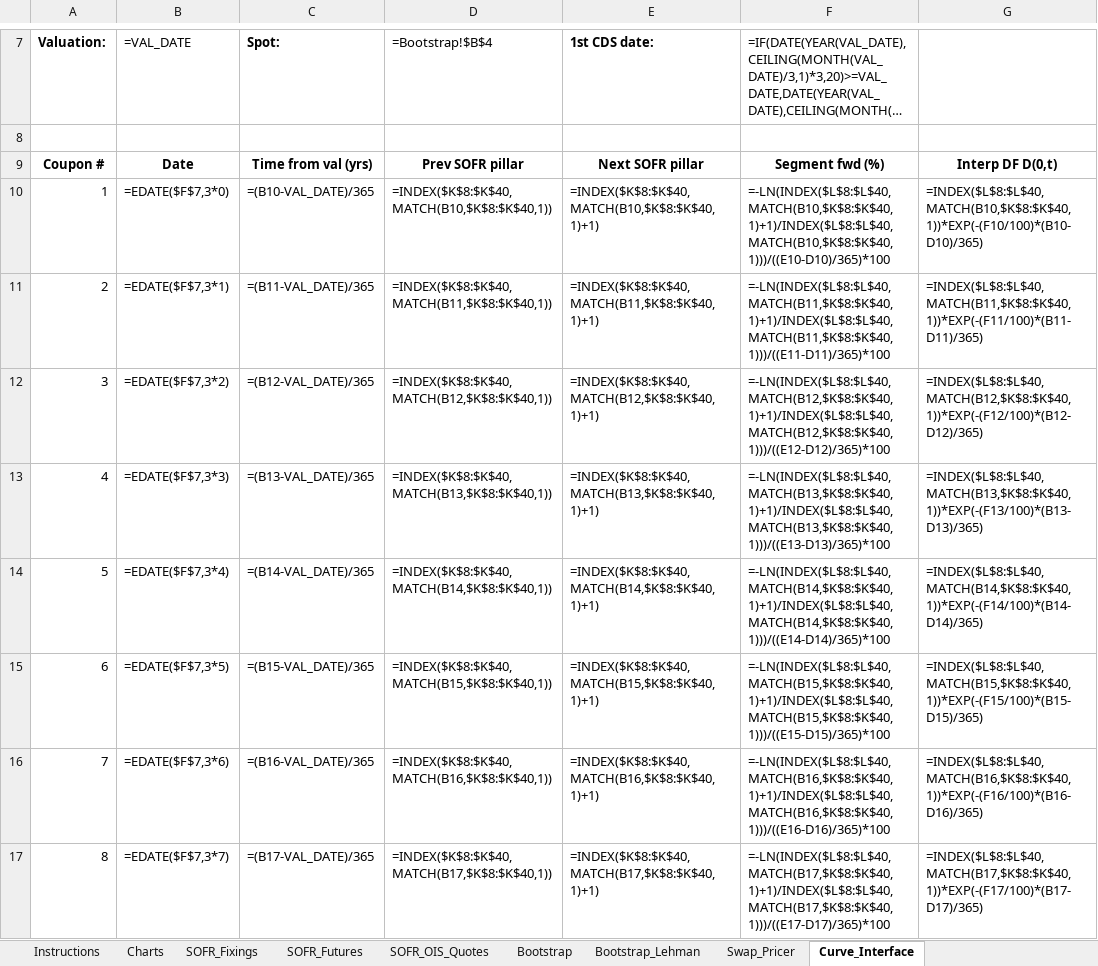
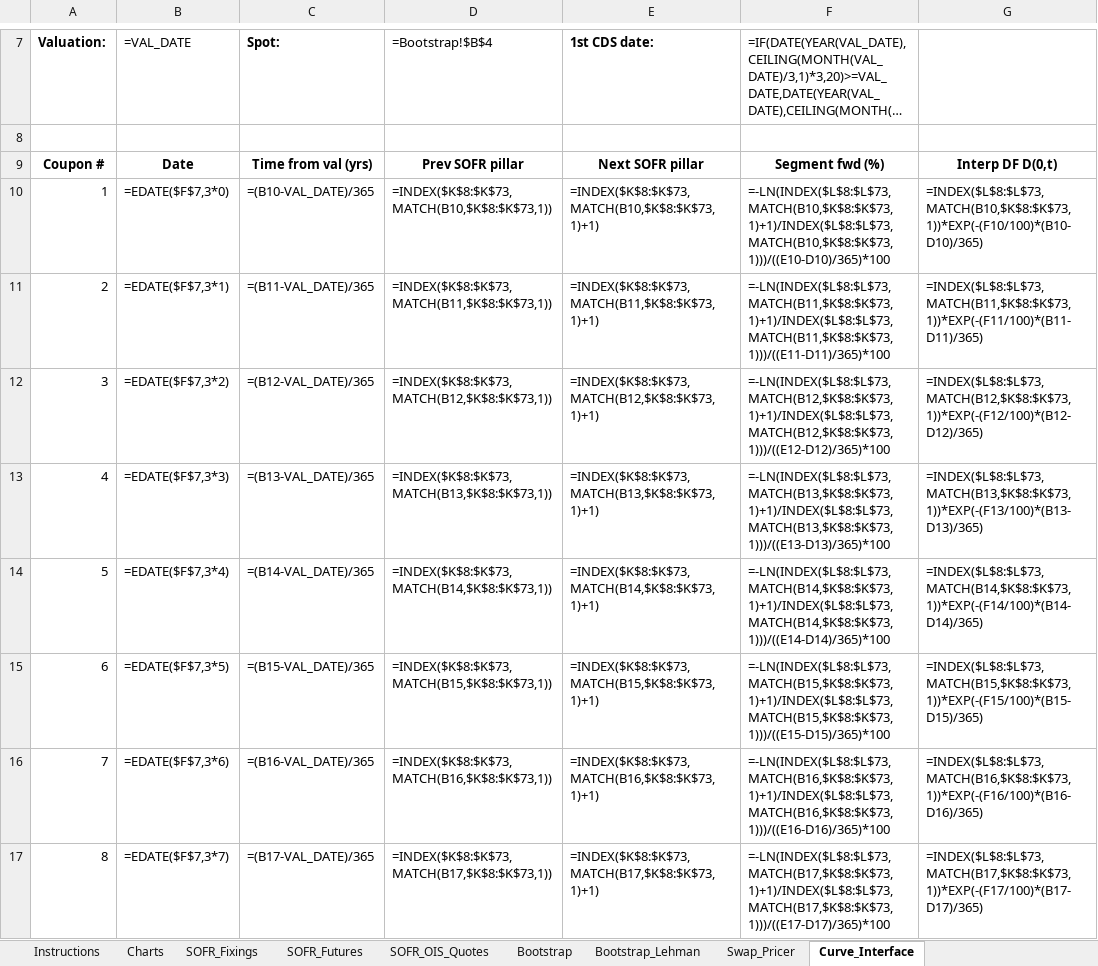
Before and after one commit to nl2992/usd-sofr-curve, an Excel workbook: bloomberg/USD_SOFR_Curve_Bloomberg.xlsx, sheet Curve_Interface, drawn as a sheet; only a part is shown, gaps mark what is left out; long unchanged cells end in …; values as stored, in another font and other column widths than the file's, no borders; formulas without a stored value are shown as written; the diff covers the shown part only; the diff names each change by its address in the sheet, - before the commit and + after, or states it on an @@ line.

Commit message:
Bootstrap the full annual grid (matches Bloomberg S490 step-function forward)
OIS swaps the whole way, 1W-50Y. Rebuilt the Bootstrap tab to the full annual
coupon grid: sub-1Y single-payment OIS, then every year 2Y..50Y as its own
pillar and coupon date. Quoted tenors take the OIS mid; gap years (11Y,13Y,14Y,
16-19Y, ...) get linearly-interpolated par rates (col E, 'interp' vs 'market' in
col N). Sequential step-function-forward bootstrap with the curve-date spot stub
(DFspot). Validated in Python against Bloomberg's actual S490 zero/discount
output: matches to <0.7 bp on zeros and <1.5e-5 on discount factors across the
whole 1W-50Y curve.

Swap_Pricer and Curve_Interface curve grids extended 32->65 pillars, so the
fixed-vs-floating swap screen prices off this discount curve. Formula compiler:
296 groups, all valid; no orphaned parts.

```diff
--- a/bloomberg/USD_SOFR_Curve_Bloomberg.xlsx (sheet Curve_Interface)
+++ b/bloomberg/USD_SOFR_Curve_Bloomberg.xlsx (sheet Curve_Interface)
-D10 (=Bootstrap!$B$4): =INDEX($K$8:$K$40,MATCH(B10,$K$8:$K$40,1))
+D10 (=Bootstrap!$B$4): =INDEX($K$8:$K$73,MATCH(B10,$K$8:$K$73,1))
-E10 (1st CDS date:): =INDEX($K$8:$K$40,MATCH(B10,$K$8:$K$40,1)+1)
+E10 (1st CDS date:): =INDEX($K$8:$K$73,MATCH(B10,$K$8:$K$73,1)+1)
-F10: =-LN(INDEX($L$8:$L$40,MATCH(B10,$K$8:$K$40,1)+1)/INDEX($L$8:$L$40,MATCH(B10,$K$8:$K$40,1)))/((E10-D10)/365)*100
+F10: =-LN(INDEX($L$8:$L$73,MATCH(B10,$K$8:$K$73,1)+1)/INDEX($L$8:$L$73,MATCH(B10,$K$8:$K$73,1)))/((E10-D10)/365)*100
-G10: =INDEX($L$8:$L$40,MATCH(B10,$K$8:$K$40,1))*EXP(-(F10/100)*(B10-D10)/365)
+G10: =INDEX($L$8:$L$73,MATCH(B10,$K$8:$K$73,1))*EXP(-(F10/100)*(B10-D10)/365)
-D11 (=Bootstrap!$B$4): =INDEX($K$8:$K$40,MATCH(B11,$K$8:$K$40,1))
+D11 (=Bootstrap!$B$4): =INDEX($K$8:$K$73,MATCH(B11,$K$8:$K$73,1))
-E11 (1st CDS date:): =INDEX($K$8:$K$40,MATCH(B11,$K$8:$K$40,1)+1)
+E11 (1st CDS date:): =INDEX($K$8:$K$73,MATCH(B11,$K$8:$K$73,1)+1)
-F11: =-LN(INDEX($L$8:$L$40,MATCH(B11,$K$8:$K$40,1)+1)/INDEX($L$8:$L$40,MATCH(B11,$K$8:$K$40,1)))/((E11-D11)/365)*100
+F11: =-LN(INDEX($L$8:$L$73,MATCH(B11,$K$8:$K$73,1)+1)/INDEX($L$8:$L$73,MATCH(B11,$K$8:$K$73,1)))/((E11-D11)/365)*100
-G11: =INDEX($L$8:$L$40,MATCH(B11,$K$8:$K$40,1))*EXP(-(F11/100)*(B11-D11)/365)
+G11: =INDEX($L$8:$L$73,MATCH(B11,$K$8:$K$73,1))*EXP(-(F11/100)*(B11-D11)/365)
-D12 (=Bootstrap!$B$4): =INDEX($K$8:$K$40,MATCH(B12,$K$8:$K$40,1))
+D12 (=Bootstrap!$B$4): =INDEX($K$8:$K$73,MATCH(B12,$K$8:$K$73,1))
-E12 (1st CDS date:): =INDEX($K$8:$K$40,MATCH(B12,$K$8:$K$40,1)+1)
+E12 (1st CDS date:): =INDEX($K$8:$K$73,MATCH(B12,$K$8:$K$73,1)+1)
-F12: =-LN(INDEX($L$8:$L$40,MATCH(B12,$K$8:$K$40,1)+1)/INDEX($L$8:$L$40,MATCH(B12,$K$8:$K$40,1)))/((E12-D12)/365)*100
+F12: =-LN(INDEX($L$8:$L$73,MATCH(B12,$K$8:$K$73,1)+1)/INDEX($L$8:$L$73,MATCH(B12,$K$8:$K$73,1)))/((E12-D12)/365)*100
-G12: =INDEX($L$8:$L$40,MATCH(B12,$K$8:$K$40,1))*EXP(-(F12/100)*(B12-D12)/365)
+G12: =INDEX($L$8:$L$73,MATCH(B12,$K$8:$K$73,1))*EXP(-(F12/100)*(B12-D12)/365)
-D13 (=Bootstrap!$B$4): =INDEX($K$8:$K$40,MATCH(B13,$K$8:$K$40,1))
+D13 (=Bootstrap!$B$4): =INDEX($K$8:$K$73,MATCH(B13,$K$8:$K$73,1))
-E13 (1st CDS date:): =INDEX($K$8:$K$40,MATCH(B13,$K$8:$K$40,1)+1)
+E13 (1st CDS date:): =INDEX($K$8:$K$73,MATCH(B13,$K$8:$K$73,1)+1)
-F13: =-LN(INDEX($L$8:$L$40,MATCH(B13,$K$8:$K$40,1)+1)/INDEX($L$8:$L$40,MATCH(B13,$K$8:$K$40,1)))/((E13-D13)/365)*100
+F13: =-LN(INDEX($L$8:$L$73,MATCH(B13,$K$8:$K$73,1)+1)/INDEX($L$8:$L$73,MATCH(B13,$K$8:$K$73,1)))/((E13-D13)/365)*100
-G13: =INDEX($L$8:$L$40,MATCH(B13,$K$8:$K$40,1))*EXP(-(F13/100)*(B13-D13)/365)
+G13: =INDEX($L$8:$L$73,MATCH(B13,$K$8:$K$73,1))*EXP(-(F13/100)*(B13-D13)/365)
-D14 (=Bootstrap!$B$4): =INDEX($K$8:$K$40,MATCH(B14,$K$8:$K$40,1))
+D14 (=Bootstrap!$B$4): =INDEX($K$8:$K$73,MATCH(B14,$K$8:$K$73,1))
-E14 (1st CDS date:): =INDEX($K$8:$K$40,MATCH(B14,$K$8:$K$40,1)+1)
+E14 (1st CDS date:): =INDEX($K$8:$K$73,MATCH(B14,$K$8:$K$73,1)+1)
-F14: =-LN(INDEX($L$8:$L$40,MATCH(B14,$K$8:$K$40,1)+1)/INDEX($L$8:$L$40,MATCH(B14,$K$8:$K$40,1)))/((E14-D14)/365)*100
+F14: =-LN(INDEX($L$8:$L$73,MATCH(B14,$K$8:$K$73,1)+1)/INDEX($L$8:$L$73,MATCH(B14,$K$8:$K$73,1)))/((E14-D14)/365)*100
-G14: =INDEX($L$8:$L$40,MATCH(B14,$K$8:$K$40,1))*EXP(-(F14/100)*(B14-D14)/365)
+G14: =INDEX($L$8:$L$73,MATCH(B14,$K$8:$K$73,1))*EXP(-(F14/100)*(B14-D14)/365)
-D15 (=Bootstrap!$B$4): =INDEX($K$8:$K$40,MATCH(B15,$K$8:$K$40,1))
+D15 (=Bootstrap!$B$4): =INDEX($K$8:$K$73,MATCH(B15,$K$8:$K$73,1))
-E15 (1st CDS date:): =INDEX($K$8:$K$40,MATCH(B15,$K$8:$K$40,1)+1)
+E15 (1st CDS date:): =INDEX($K$8:$K$73,MATCH(B15,$K$8:$K$73,1)+1)
-F15: =-LN(INDEX($L$8:$L$40,MATCH(B15,$K$8:$K$40,1)+1)/INDEX($L$8:$L$40,MATCH(B15,$K$8:$K$40,1)))/((E15-D15)/365)*100
+F15: =-LN(INDEX($L$8:$L$73,MATCH(B15,$K$8:$K$73,1)+1)/INDEX($L$8:$L$73,MATCH(B15,$K$8:$K$73,1)))/((E15-D15)/365)*100
-G15: =INDEX($L$8:$L$40,MATCH(B15,$K$8:$K$40,1))*EXP(-(F15/100)*(B15-D15)/365)
+G15: =INDEX($L$8:$L$73,MATCH(B15,$K$8:$K$73,1))*EXP(-(F15/100)*(B15-D15)/365)
-D16 (=Bootstrap!$B$4): =INDEX($K$8:$K$40,MATCH(B16,$K$8:$K$40,1))
+D16 (=Bootstrap!$B$4): =INDEX($K$8:$K$73,MATCH(B16,$K$8:$K$73,1))
-E16 (1st CDS date:): =INDEX($K$8:$K$40,MATCH(B16,$K$8:$K$40,1)+1)
+E16 (1st CDS date:): =INDEX($K$8:$K$73,MATCH(B16,$K$8:$K$73,1)+1)
-F16: =-LN(INDEX($L$8:$L$40,MATCH(B16,$K$8:$K$40,1)+1)/INDEX($L$8:$L$40,MATCH(B16,$K$8:$K$40,1)))/((E16-D16)/365)*100
+F16: =-LN(INDEX($L$8:$L$73,MATCH(B16,$K$8:$K$73,1)+1)/INDEX($L$8:$L$73,MATCH(B16,$K$8:$K$73,1)))/((E16-D16)/365)*100
-G16: =INDEX($L$8:$L$40,MATCH(B16,$K$8:$K$40,1))*EXP(-(F16/100)*(B16-D16)/365)
+G16: =INDEX($L$8:$L$73,MATCH(B16,$K$8:$K$73,1))*EXP(-(F16/100)*(B16-D16)/365)
-D17 (=Bootstrap!$B$4): =INDEX($K$8:$K$40,MATCH(B17,$K$8:$K$40,1))
+D17 (=Bootstrap!$B$4): =INDEX($K$8:$K$73,MATCH(B17,$K$8:$K$73,1))
-E17 (1st CDS date:): =INDEX($K$8:$K$40,MATCH(B17,$K$8:$K$40,1)+1)
+E17 (1st CDS date:): =INDEX($K$8:$K$73,MATCH(B17,$K$8:$K$73,1)+1)
-F17: =-LN(INDEX($L$8:$L$40,MATCH(B17,$K$8:$K$40,1)+1)/INDEX($L$8:$L$40,MATCH(B17,$K$8:$K$40,1)))/((E17-D17)/365)*100
+F17: =-LN(INDEX($L$8:$L$73,MATCH(B17,$K$8:$K$73,1)+1)/INDEX($L$8:$L$73,MATCH(B17,$K$8:$K$73,1)))/((E17-D17)/365)*100
-G17: =INDEX($L$8:$L$40,MATCH(B17,$K$8:$K$40,1))*EXP(-(F17/100)*(B17-D17)/365)
+G17: =INDEX($L$8:$L$73,MATCH(B17,$K$8:$K$73,1))*EXP(-(F17/100)*(B17-D17)/365)
```
Also changed, not shown: 24 added rows and 146 edited cells elsewhere in this sheet, sheet Bootstrap, sheet Fwd_Interp, sheet Bloomberg_S490_Validation, sheet Swap_Pricer, sheet CDS_Schedule, charts or pictures.
